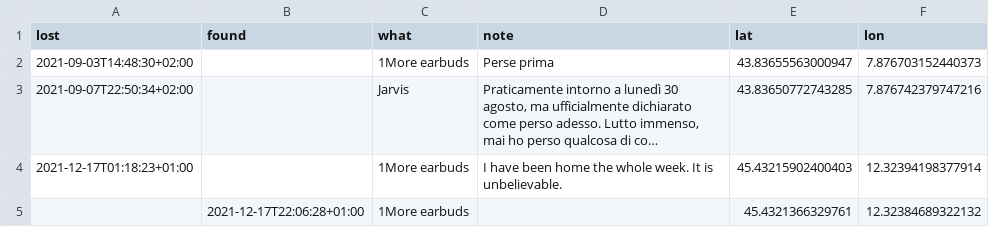
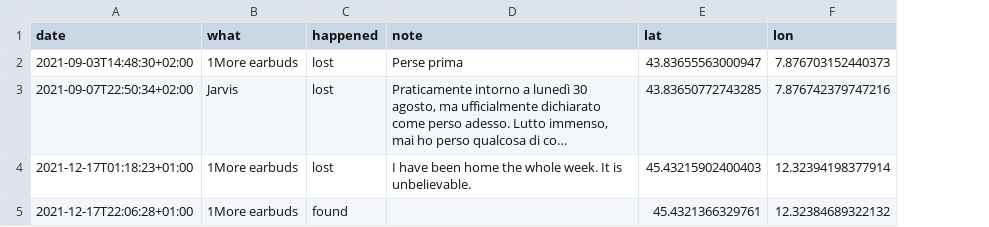
Before and after one commit to xplosionmind/tommi.space, a CSV file: data/lost.csv, drawn as a sheet; long unchanged cells end in …; removed rows and columns are numbered as before the commit, all else as after; the diff names each change by its address in the sheet, - before the commit and + after, or states it on an @@ line.

```diff
--- a/data/lost.csv
+++ b/data/lost.csv
-column B (found), row 5: 2021-12-17T22:06:28+01:00
+column C (happened), rows 2-5: lost | lost | lost | found
-A1: lost
+A1: date
-A5 (date): (empty)
+A5 (date): 2021-12-17T22:06:28+01:00
```
Also changed, not shown: data/internetawesomeness.csv, 36 other files.
